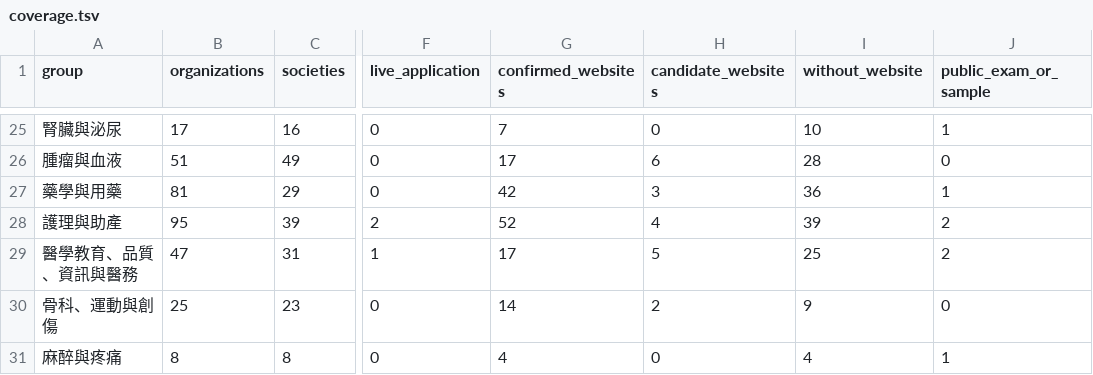
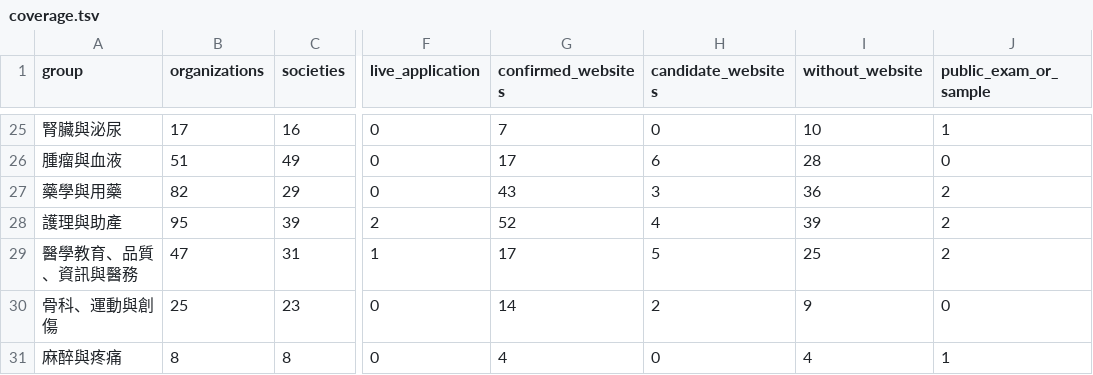
Before and after one commit to u9401066/medical-benchmark-collection, a TSV file: datasets/tw-societies/coverage.tsv, drawn as a sheet; only a part is shown, gaps mark what is left out; the diff names each change by its address in the sheet, - before the commit and + after, or states it on an @@ line.

```diff
--- a/datasets/tw-societies/coverage.tsv
+++ b/datasets/tw-societies/coverage.tsv
-B27 (organizations): 81
+B27 (organizations): 82
-G27 (confirmed_websites): 42
+G27 (confirmed_websites): 43
-J27 (public_exam_or_sample): 1
+J27 (public_exam_or_sample): 2
```
Also changed, not shown: datasets/tw-societies/exam-sources.tsv, datasets/tw-societies/societies.tsv, 37 other files.
